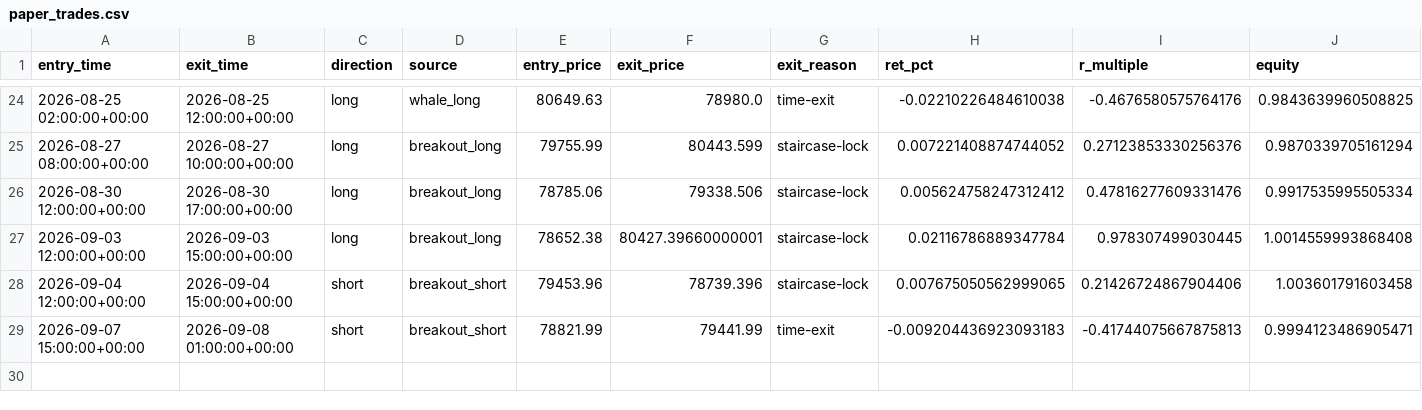
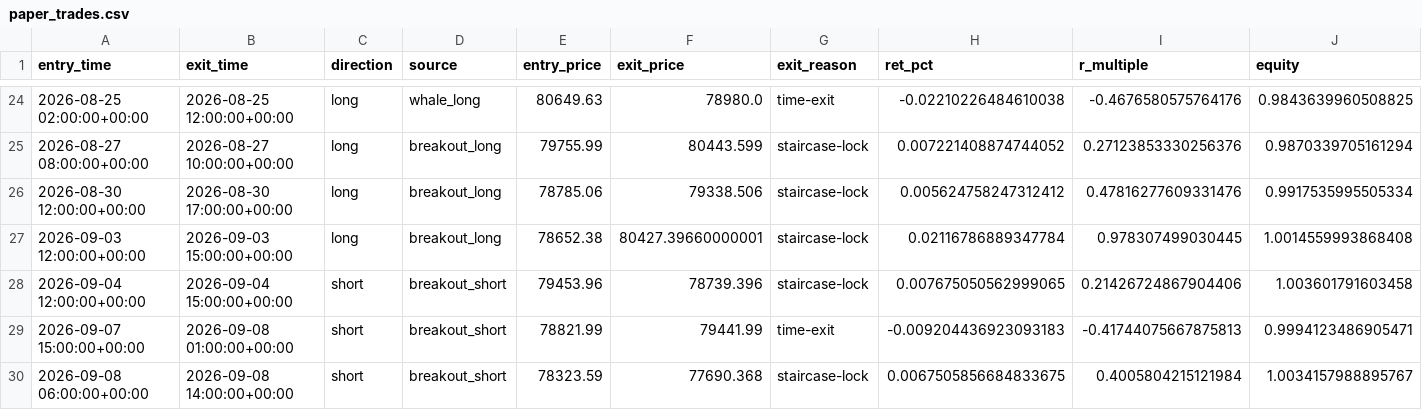
Before and after one commit to solin2969/BANK-Signal, a CSV file: state/paper_trades.csv, drawn as a sheet; only a part is shown, gaps mark what is left out; the diff names each change by its address in the sheet, - before the commit and + after, or states it on an @@ line.

Commit message:
live: hourly state update [skip ci]

```diff
--- a/state/paper_trades.csv
+++ b/state/paper_trades.csv
+row 30: 2026-09-08 06:00:00+00:00 | 2026-09-08 14:00:00+00:00 | short | breakout_short | 78323.59 | 77690.368 | staircase-lock | 0.0067505856684833675 | 0.4005804215121984 | 1.0034157988895767
```
Also changed, not shown: 2 other files.
